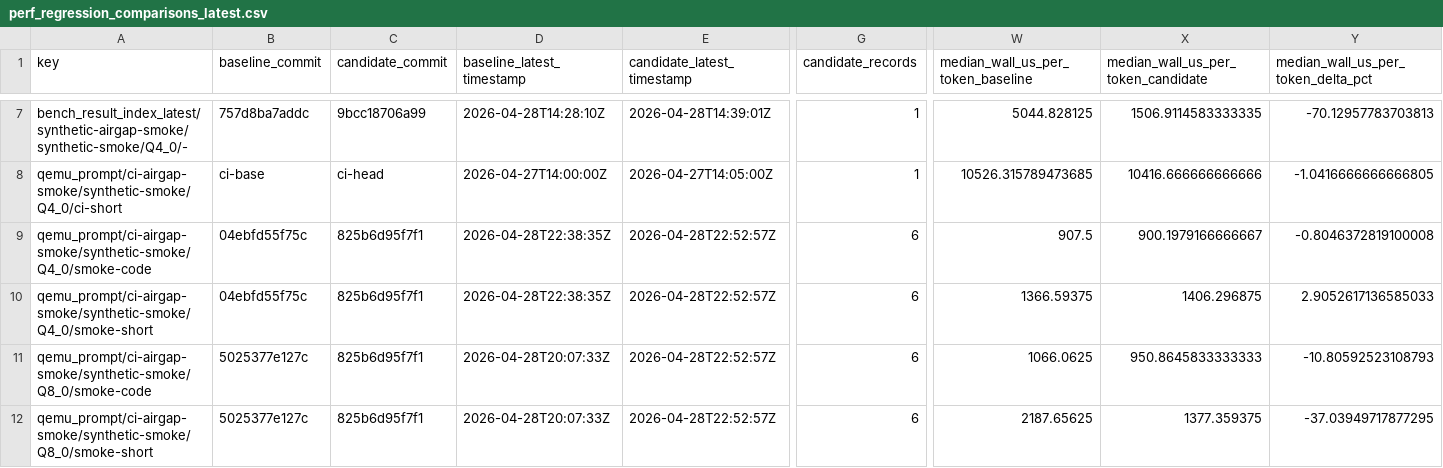
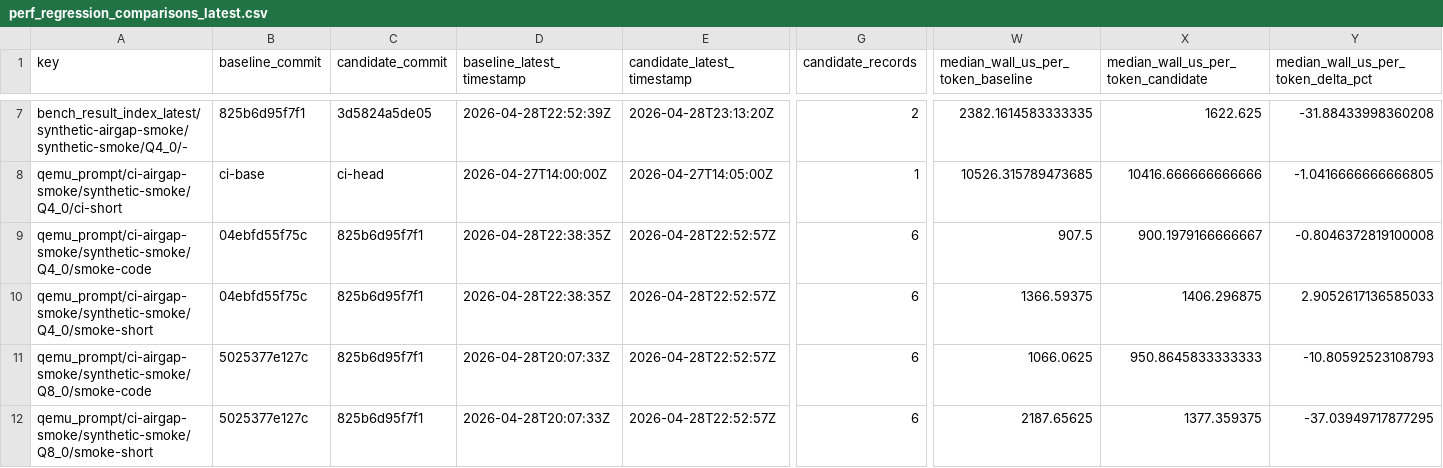
Before and after one commit to daniel-mf-92/holyc-inference, a CSV file: bench/dashboards/perf_regression_comparisons_latest.csv, drawn as a sheet; only a part is shown, gaps mark what is left out; the diff covers the shown part only; the diff names each change by its address in the sheet, - before the commit and + after, or states it on an @@ line.

```diff
--- a/bench/dashboards/perf_regression_comparisons_latest.csv
+++ b/bench/dashboards/perf_regression_comparisons_latest.csv
-B7 (baseline_commit): 757d8ba7addc
+B7 (baseline_commit): 825b6d95f7f1
-C7 (candidate_commit): 9bcc18706a99
+C7 (candidate_commit): 3d5824a5de05
-D7 (baseline_latest_timestamp): 2026-04-28T14:28:10Z
+D7 (baseline_latest_timestamp): 2026-04-28T22:52:39Z
-E7 (candidate_latest_timestamp): 2026-04-28T14:39:01Z
+E7 (candidate_latest_timestamp): 2026-04-28T23:13:20Z
-G7 (candidate_records): 1
+G7 (candidate_records): 2
-W7: 5044.828125
+W7: 2382.1614583333335
-X7: 1506.9114583333335
+X7: 1622.625
-Y7: -70.12957783703813
+Y7: -31.88433998360208
```
Also changed, not shown: 33 edited cells elsewhere in this file, 9 other files.
